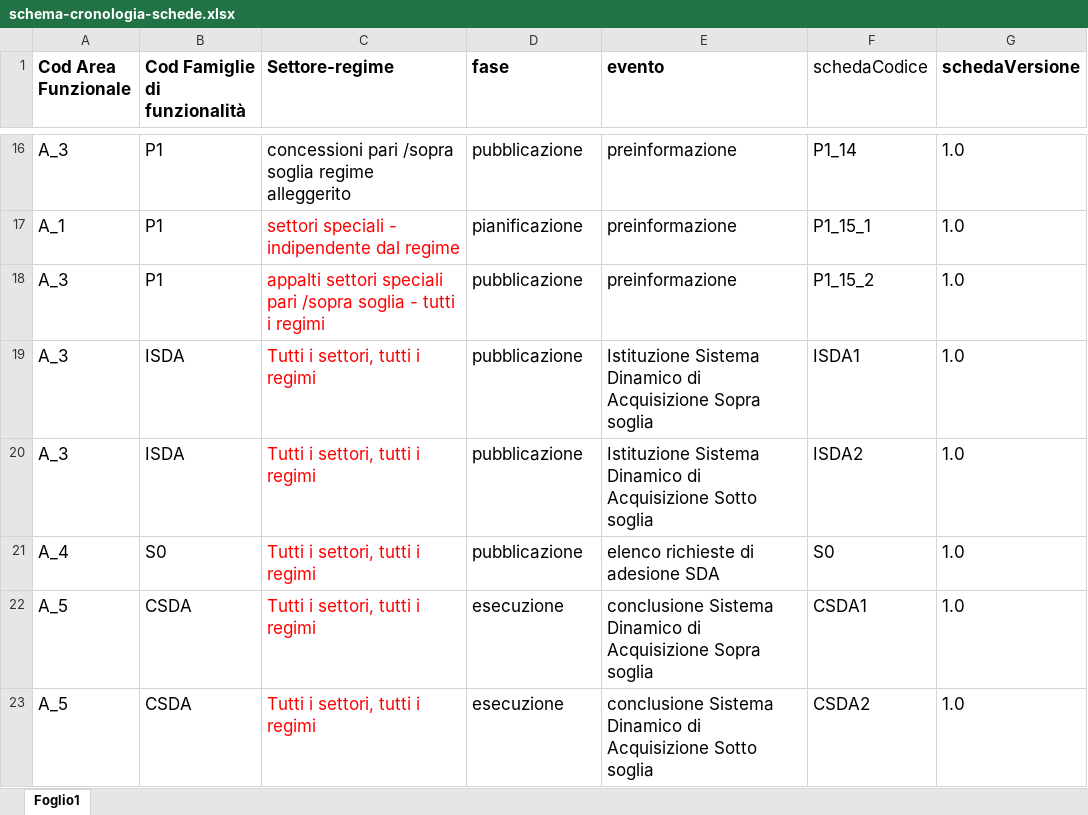
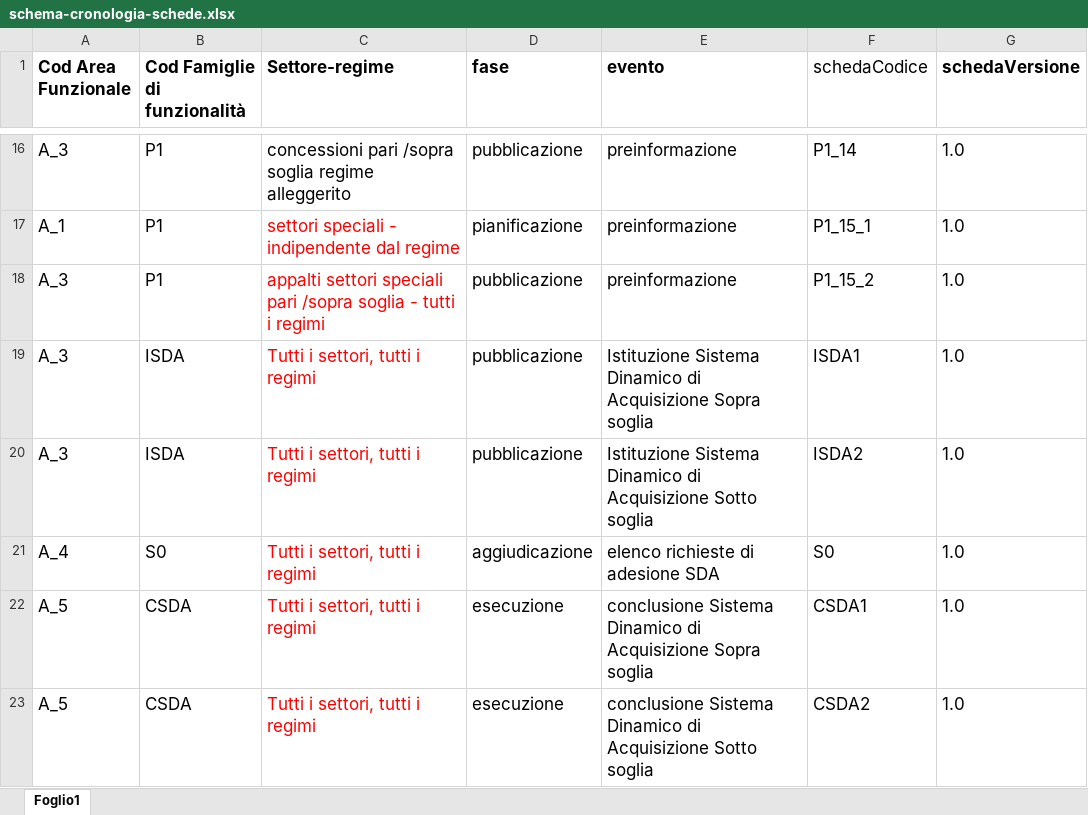
Before and after one commit to anticorruzione-test/npa, an Excel workbook: docs/orchestratore/schema-cronologia-schede.xlsx, sheet Foglio1, drawn as a sheet; only a part is shown, gaps mark what is left out; values as stored, in another font and other column widths than the file's, no borders; the diff names each change by its address in the sheet, - before the commit and + after, or states it on an @@ line.

Commit message:
Extra push for Changelog 2 (part 11)

```diff
--- a/docs/orchestratore/schema-cronologia-schede.xlsx (sheet Foglio1)
+++ b/docs/orchestratore/schema-cronologia-schede.xlsx (sheet Foglio1)
-D21 (fase): pubblicazione
+D21 (fase): aggiudicazione
```
